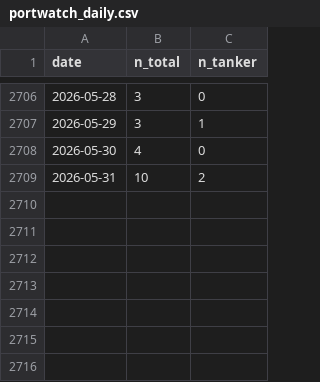
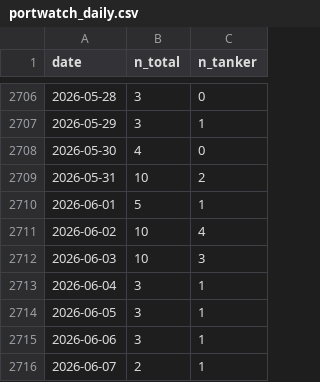
Before and after one commit to kichima-400/energy-metrics, a CSV file: data/portwatch_daily.csv, drawn as a sheet; only a part is shown, gaps mark what is left out.

```diff
--- a/data/portwatch_daily.csv
+++ b/data/portwatch_daily.csv
@@ -2709 +2709,8 @@ date,n_total,n_tanker
 2026-05-31,10,2
+2026-06-01,5,1
+2026-06-02,10,4
+2026-06-03,10,3
+2026-06-04,3,1
+2026-06-05,3,1
+2026-06-06,3,1
+2026-06-07,2,1
```
